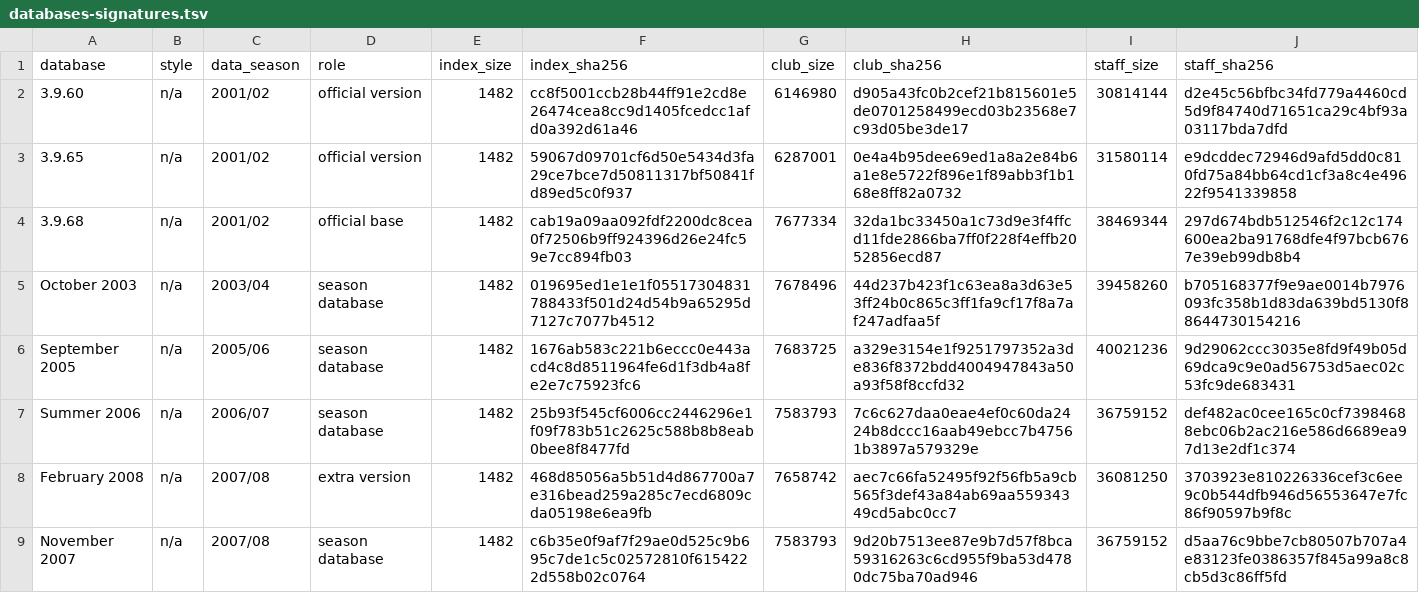
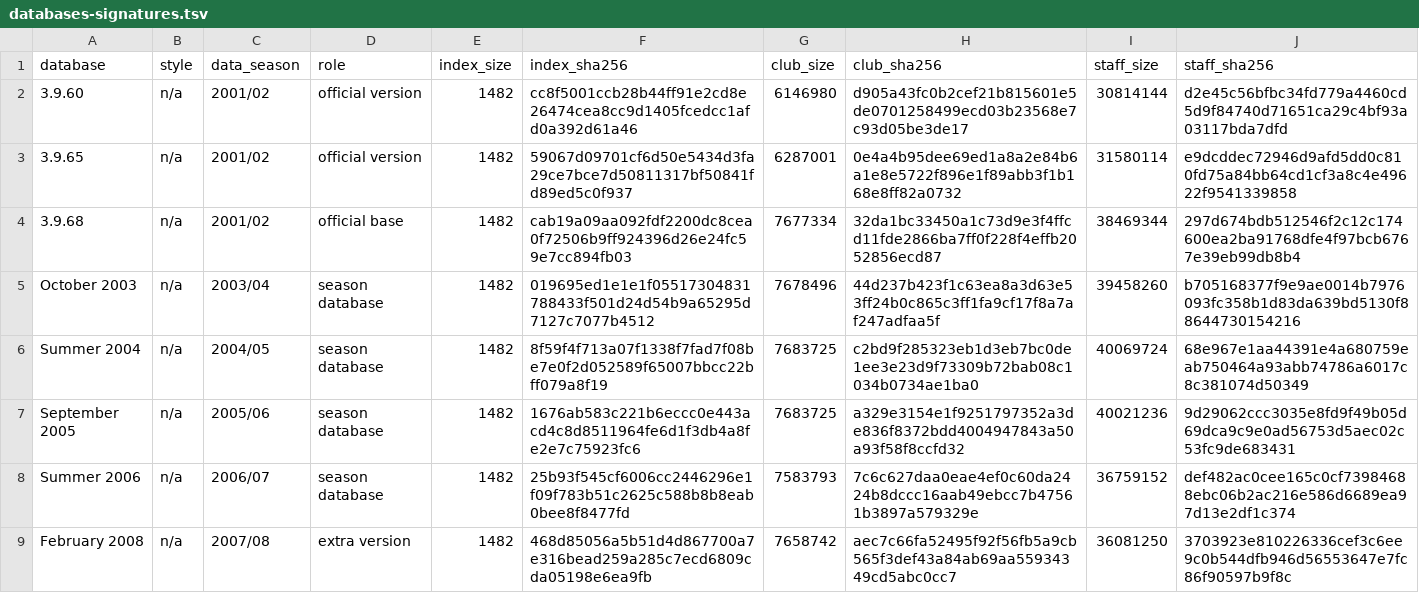
Before and after one commit to maxevans60/cm0102-bosman-edition, a TSV file: docs/research/rules-0.6.0/databases-signatures.tsv, drawn as a sheet; only a part is shown; the shorter side is filled out with more unchanged rows; the diff names each change by its address in the sheet, - before the commit and + after, or states it on an @@ line.

```diff
--- a/docs/research/rules-0.6.0/databases-signatures.tsv
+++ b/docs/research/rules-0.6.0/databases-signatures.tsv
+row 6: Summer 2004 | n/a | 2004/05 | season database | 1482 | 8f59f4f713a07f1338f7fad7f08be7e0f2d052589f65007bbcc22bff079a8f19 | 7683725 | c2bd9f285323eb1d3eb7bc0de1ee3e23d9f73309b72bab08c1034b0734ae1ba0 | 40069724 | 68e967e1aa44391e4a680759eab750464a93abb74786a6017c8c381074d50349
```
Also changed, not shown: docs/research/rules-0.6.0/databases-date-shifts.tsv, 12 other files.
